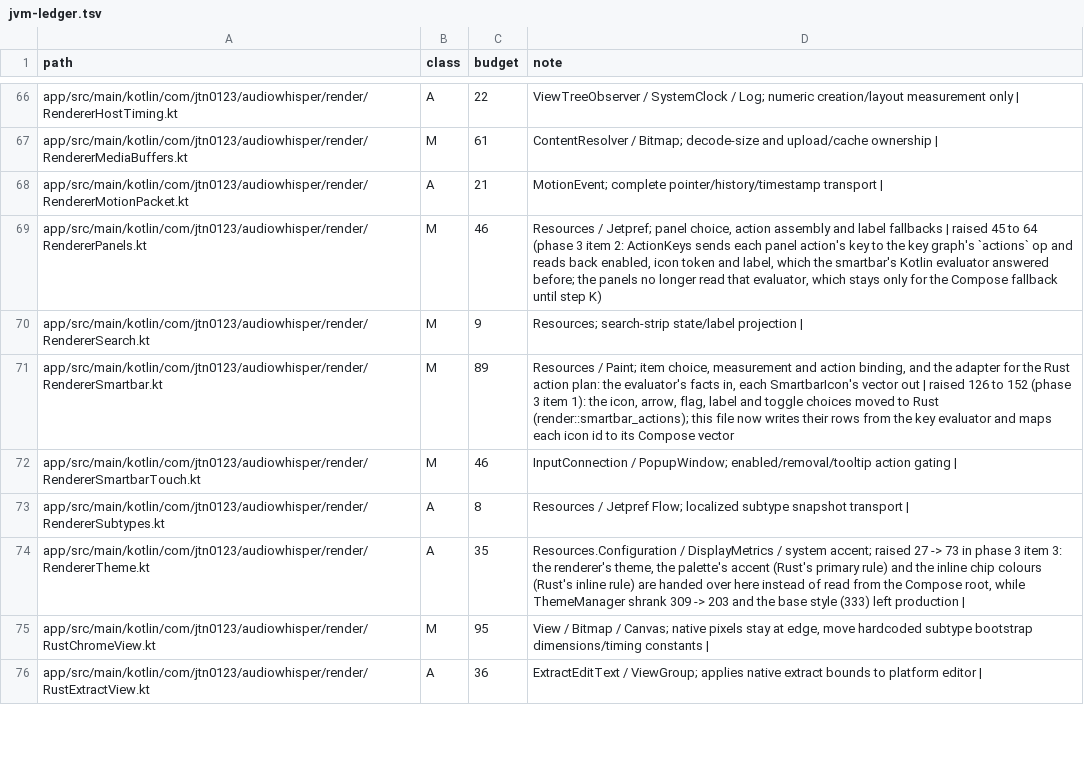
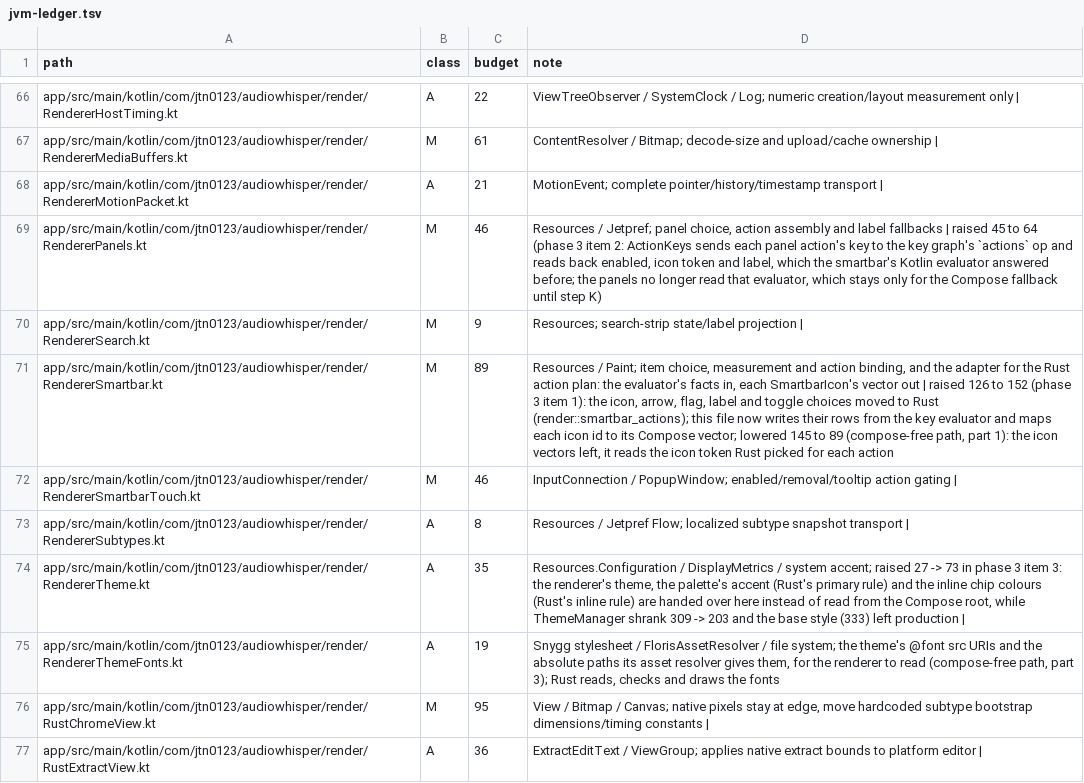
Before and after one commit to jtn0123/AudioWhisper-Keyboard, a TSV file: docs/jvm-ledger.tsv, drawn as a sheet; only a part is shown, gaps mark what is left out.

```diff
--- a/docs/jvm-ledger.tsv
+++ b/docs/jvm-ledger.tsv
@@ -70,3 +70,3 @@ app/src/main/kotlin/com/jtn0123/audiowhisper/render/RendererPanels.kt	M	46	Resou
 app/src/main/kotlin/com/jtn0123/audiowhisper/render/RendererSearch.kt	M	9	Resources; search-strip state/label projection |
-app/src/main/kotlin/com/jtn0123/audiowhisper/render/RendererSmartbar.kt	M	89	Resources / Paint; item choice, measurement and action binding, and the adapter for the Rust action plan: the evaluator's facts in, each SmartbarIcon's vector out | raised 126 to 152 (phase 3 item 1): the icon, arrow, flag, label and toggle choices moved to Rust (render::smartbar_actions); this file now writes their rows from the key evaluator and maps each icon id to its Compose vector
+app/src/main/kotlin/com/jtn0123/audiowhisper/render/RendererSmartbar.kt	M	89	Resources / Paint; item choice, measurement and action binding, and the adapter for the Rust action plan: the evaluator's facts in, each SmartbarIcon's vector out | raised 126 to 152 (phase 3 item 1): the icon, arrow, flag, label and toggle choices moved to Rust (render::smartbar_actions); this file now writes their rows from the key evaluator and maps each icon id to its Compose vector; lowered 145 to 89 (compose-free path, part 1): the icon vectors left, it reads the icon token Rust picked for each action
 app/src/main/kotlin/com/jtn0123/audiowhisper/render/RendererSmartbarTouch.kt	M	46	InputConnection / PopupWindow; enabled/removal/tooltip action gating |
@@ -74,2 +74,3 @@ app/src/main/kotlin/com/jtn0123/audiowhisper/render/RendererSubtypes.kt	A	8	Reso
 app/src/main/kotlin/com/jtn0123/audiowhisper/render/RendererTheme.kt	A	35	Resources.Configuration / DisplayMetrics / system accent; raised 27 -> 73 in phase 3 item 3: the renderer's theme, the palette's accent (Rust's primary rule) and the inline chip colours (Rust's inline rule) are handed over here instead of read from the Compose root, while ThemeManager shrank 309 -> 203 and the base style (333) left production |
+app/src/main/kotlin/com/jtn0123/audiowhisper/render/RendererThemeFonts.kt	A	19	Snygg stylesheet / FlorisAssetResolver / file system; the theme's @font src URIs and the absolute paths its asset resolver gives them, for the renderer to read (compose-free path, part 3); Rust reads, checks and draws the fonts
 app/src/main/kotlin/com/jtn0123/audiowhisper/render/RustChromeView.kt	M	95	View / Bitmap / Canvas; native pixels stay at edge, move hardcoded subtype bootstrap dimensions/timing constants |
```
